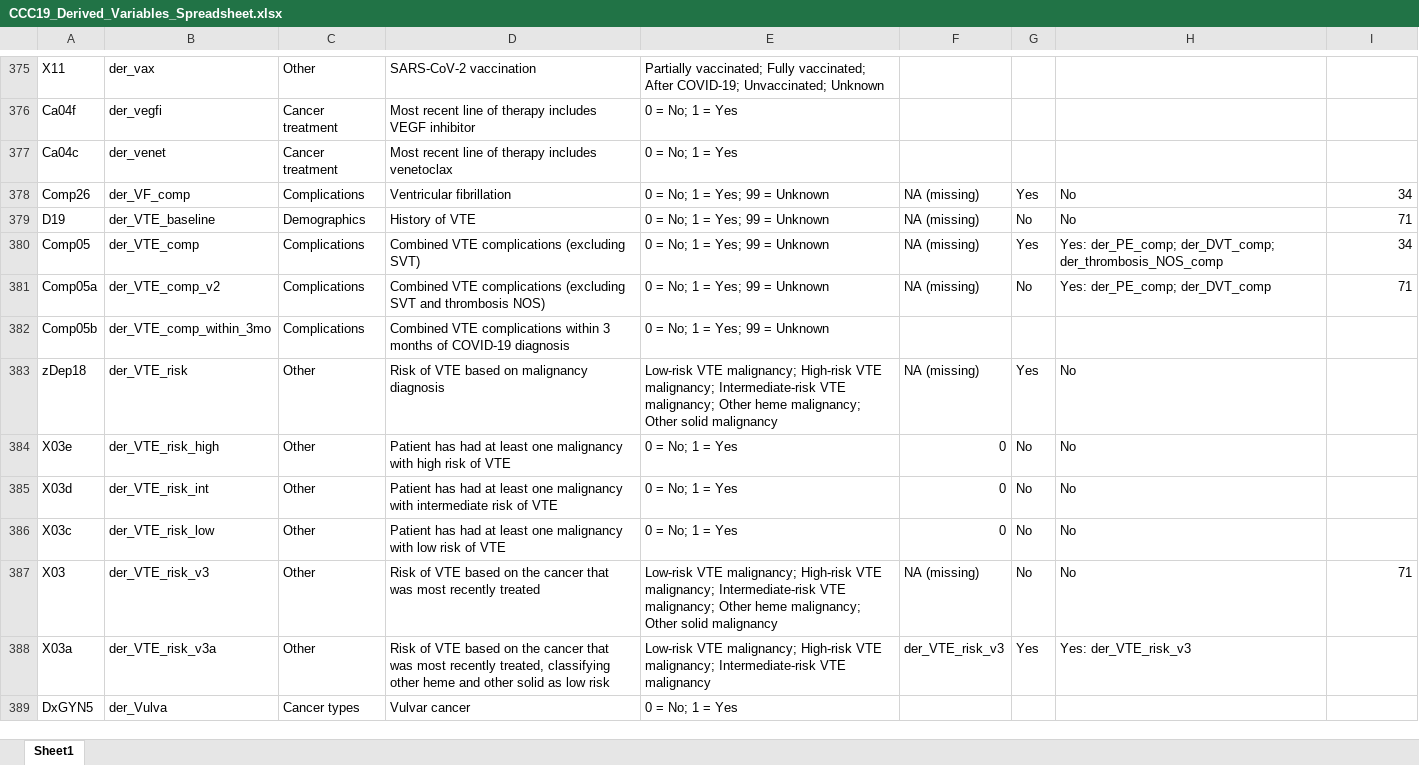
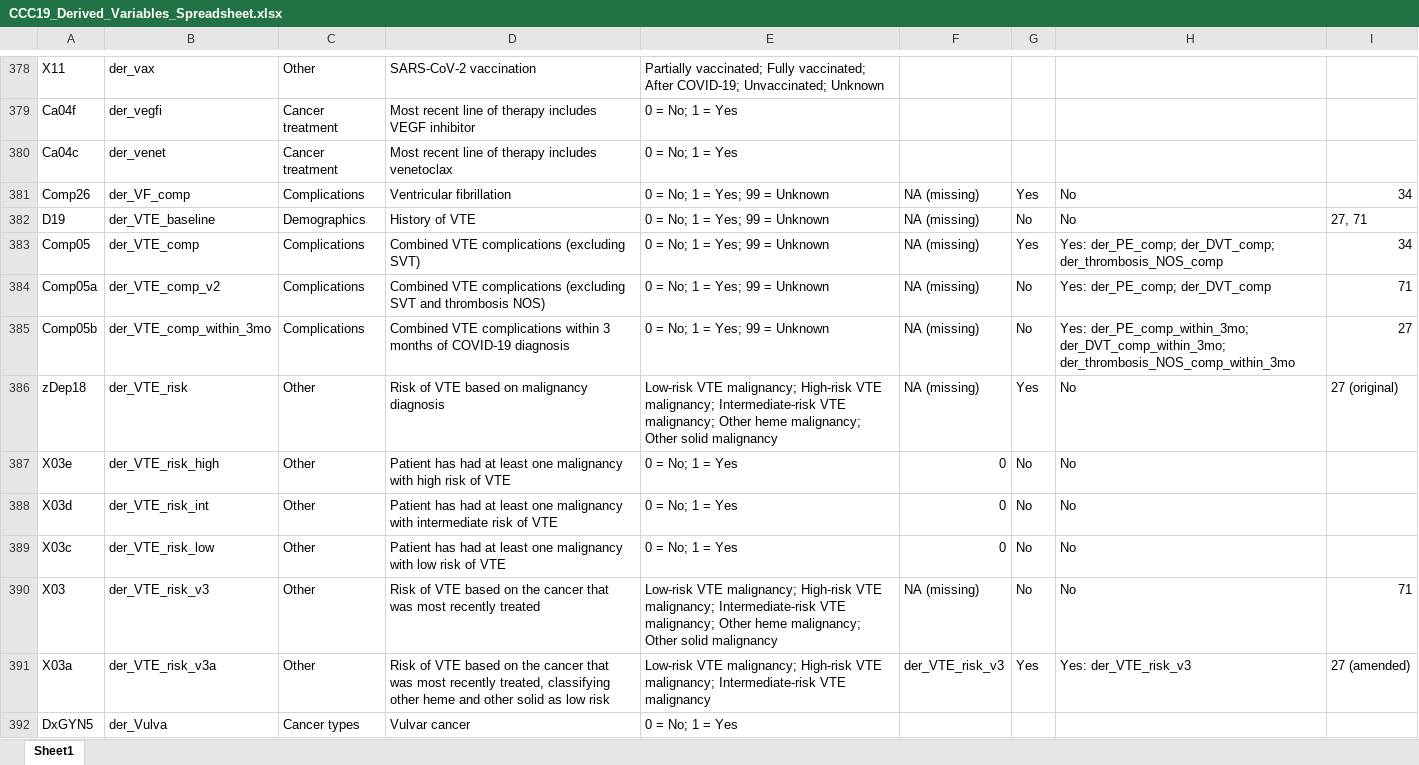
Before and after one commit to covidncancer/CCC19_dictionary, an Excel workbook: CCC19_Derived_Variables_Spreadsheet.xlsx, sheet Sheet1, drawn as a sheet; only a part is shown, gaps mark what is left out; values as stored, in another font and other column widths than the file's, no borders; table styles not drawn; addresses are those after the commit; the diff covers the shown part only; the diff names each change by its address in the sheet, - before the commit and + after, or states it on an @@ line.

```diff
--- a/CCC19_Derived_Variables_Spreadsheet.xlsx (sheet Sheet1)
+++ b/CCC19_Derived_Variables_Spreadsheet.xlsx (sheet Sheet1)
-I382: 71
+I382: 27, 71
-F385: (empty)
+F385: NA (missing)
-G385: (empty)
+G385: No
-H385: (empty)
+H385: Yes: der_PE_comp_within_3mo; der_DVT_comp_within_3mo; der_thrombosis_NOS_comp_within_3mo
-I385: (empty)
+I385: 27
-I386: (empty)
+I386: 27 (original)
-I391: (empty)
+I391: 27 (amended)
```
Also changed, not shown: 8 moved rows and 32 edited cells elsewhere in this sheet, 1 other file.
